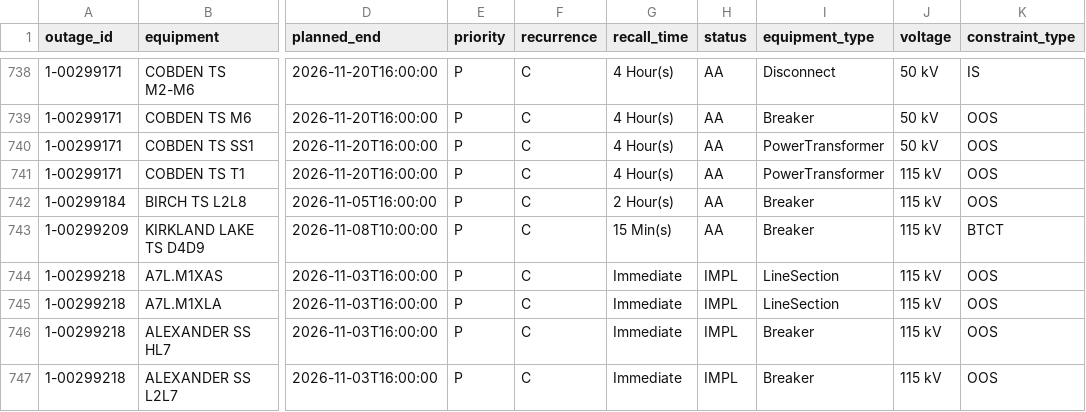
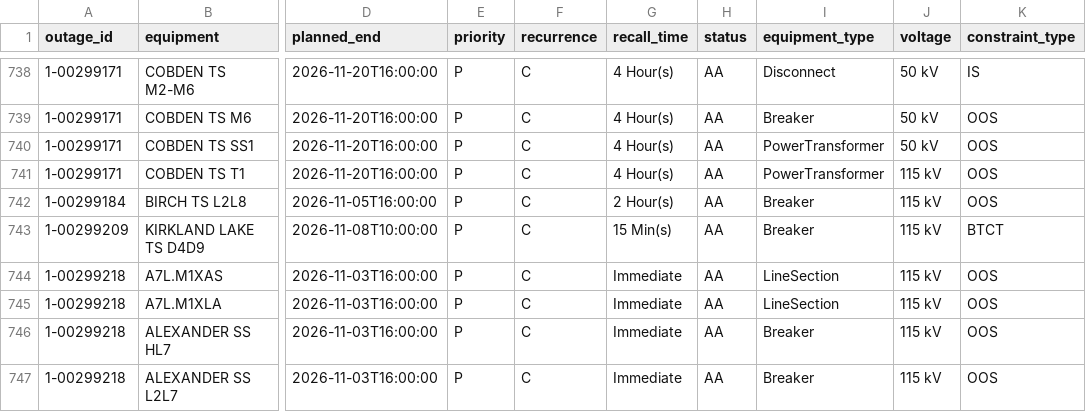
Before and after one commit to lulopdz/ontario-grid, a CSV file: data/transmission_outages.csv, drawn as a sheet; only a part is shown, gaps mark what is left out; the diff covers the shown part only; the diff names each change by its address in the sheet, - before the commit and + after, or states it on an @@ line.

```diff
--- a/data/transmission_outages.csv
+++ b/data/transmission_outages.csv
-H744:H747 (status): IMPL
+H744:H747 (status): AA
```
Also changed, not shown: 2 added rows and 40 edited cells elsewhere in this file, data/adequacy_outlook.csv, 3 other files.
